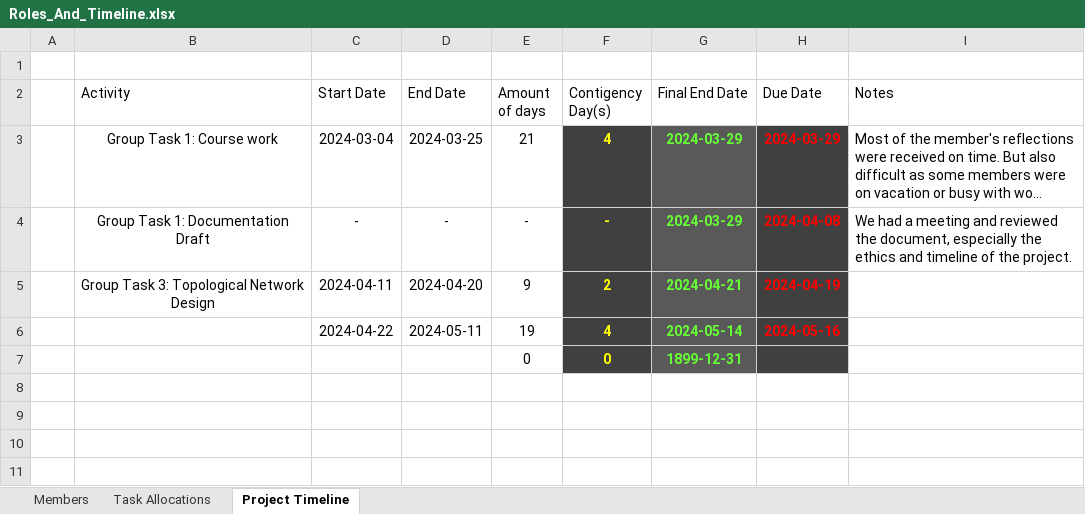
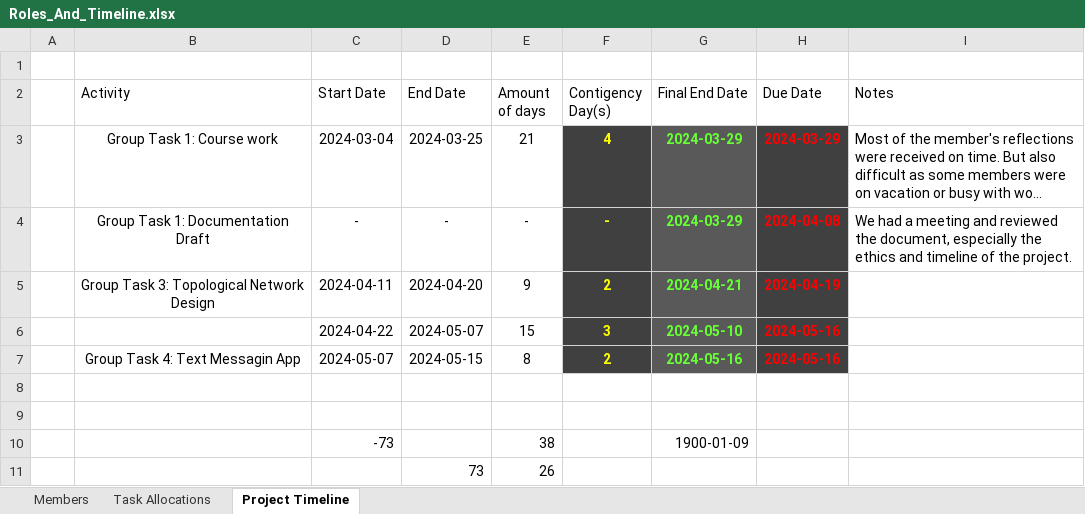
Before and after one commit to Chris-NPC/CMPG315_GROUP04, an Excel workbook: Group project/Project Info/Project Task 1/Timeline/Roles_And_Timeline.xlsx, sheet Project Timeline, drawn as a sheet; long unchanged cells end in …; values as stored, in another font and other column widths than the file's, no borders; addresses are those after the commit; the diff names each change by its address in the sheet, - before the commit and + after, or states it on an @@ line.

```diff
--- a/Group project/Project Info/Project Task 1/Timeline/Roles_And_Timeline.xlsx (sheet Project Timeline)
+++ b/Group project/Project Info/Project Task 1/Timeline/Roles_And_Timeline.xlsx (sheet Project Timeline)
+row 6:  |  | 2024-04-22 | 2024-05-07 | 15 | 3 | 2024-05-10 | 2024-05-16
+row 7:  | Group Task 4: Text Messagin App | 2024-05-07 | 2024-05-15 | 8 | 2 | 2024-05-16 | 2024-05-16
-row 8:  |  | 2024-04-22 | 2024-05-11 | 19 | 4 | 2024-05-14 | 2024-05-16
+row 8: (empty)
-F8:F9 fill: #404040
+F8:F9 fill: none
-G8:G9 fill: #595959
+G8:G9 fill: none
-H8:H9 fill: #404040
+H8:H9 fill: none
-row 9:  |  |  |  | 0 | 0 | 1899-12-31
+row 9: (empty)
+row 10:  |  | -73 |  | 38 |  | 1900-01-09
+row 11:  |  |  | 73 | 26
```
Also changed, not shown: Group project/Meetings/Student Information.xlsx, 14 other files.
